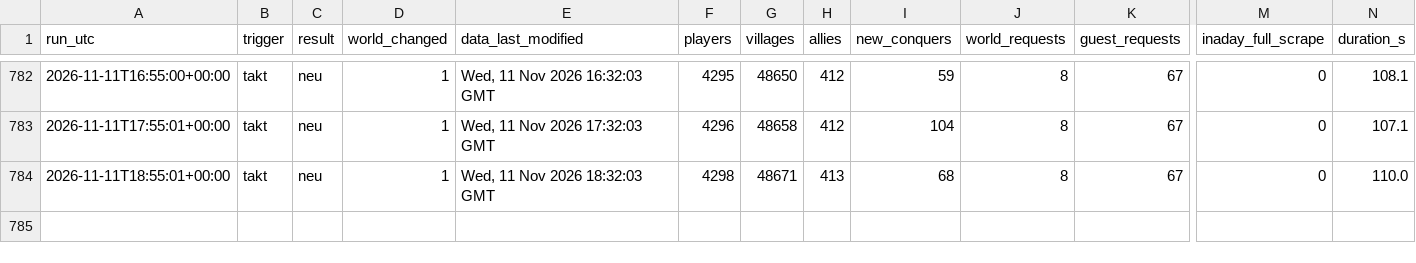
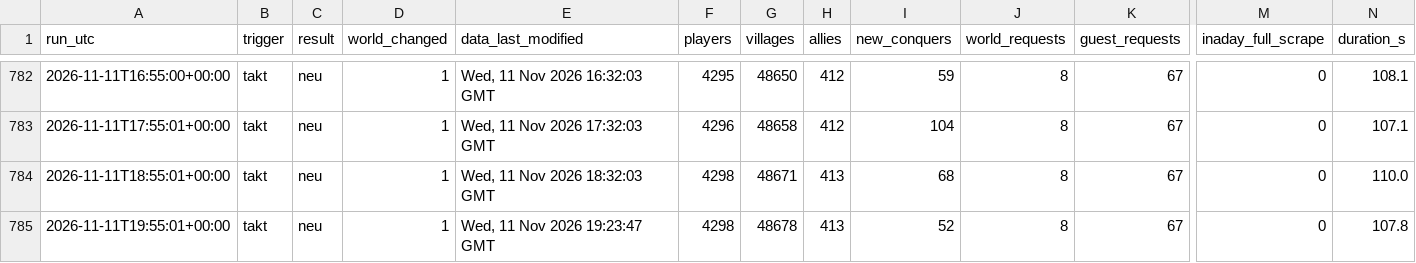
Before and after one commit to brisk-one/Karte259, a CSV file: data/runs.csv, drawn as a sheet; only a part is shown, gaps mark what is left out; rows hold the shown columns only; the diff names each change by its address in the sheet, - before the commit and + after, or states it on an @@ line.

```diff
--- a/data/runs.csv
+++ b/data/runs.csv
+row 785: 2026-11-11T19:55:01+00:00 | takt | neu | 1 | Wed, 11 Nov 2026 19:23:47 GMT | 4298 | 48678 | 413 | 52 | 8 | 67 | 0 | 107.8
```
Also changed, not shown: data/conquers/2026-11.csv, data/latest/allies.csv, 6 other files.
